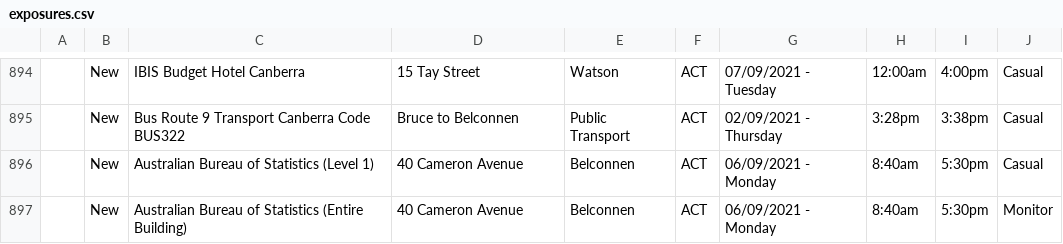
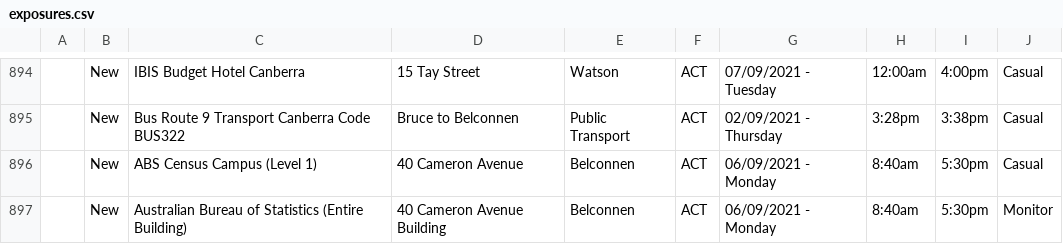
Before and after one commit to kwauchope/act-covid-rss, a CSV file: exposures.csv, drawn as a sheet; only a part is shown, gaps mark what is left out.

```diff
--- a/exposures.csv
+++ b/exposures.csv
@@ -895,3 +895,3 @@
 ,"New","Bus Route 9 Transport Canberra Code BUS322","Bruce to Belconnen","Public Transport","ACT","02/09/2021 - Thursday",3:28pm,3:38pm,"Casual"
-,"New","Australian Bureau of Statistics (Level 1)","40 Cameron Avenue","Belconnen","ACT","06/09/2021 - Monday",8:40am,5:30pm,"Casual"
-,"New","Australian Bureau of Statistics (Entire Building)","40 Cameron Avenue","Belconnen","ACT","06/09/2021 - Monday",8:40am,5:30pm,"Monitor"
+,"New","ABS Census Campus (Level 1)","40 Cameron Avenue","Belconnen","ACT","06/09/2021 - Monday",8:40am,5:30pm,"Casual"
+,"New","Australian Bureau of Statistics (Entire Building)","40 Cameron Avenue Building","Belconnen","ACT","06/09/2021 - Monday",8:40am,5:30pm,"Monitor"
```
Also changed, not shown: 3 other files.
